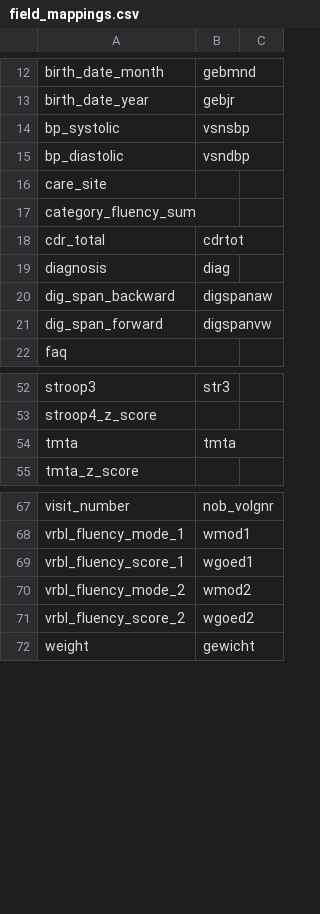
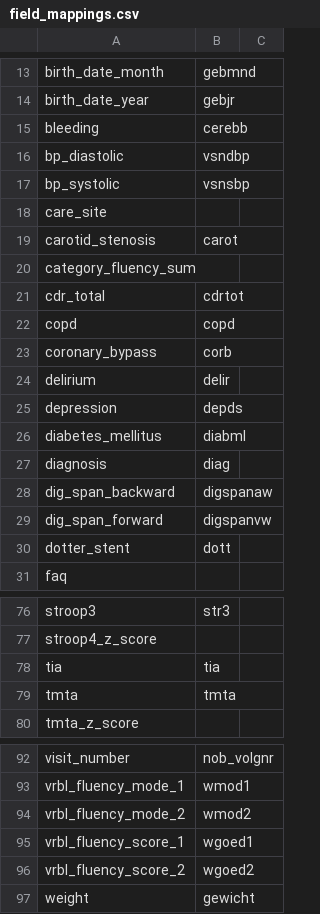
Before and after one commit to lhalvors/JCdmBuilder, a CSV file: src/org/ohdsi/jCdmBuilder/etls/switchbox/csv/field_mappings.csv, drawn as a sheet; only a part is shown, gaps mark what is left out; the diff covers the shown part only.

```diff
--- a/src/org/ohdsi/jCdmBuilder/etls/switchbox/csv/field_mappings.csv
+++ b/src/org/ohdsi/jCdmBuilder/etls/switchbox/csv/field_mappings.csv
@@ -13,7 +14,14 @@ birth_date_month,gebmnd,
 birth_date_year,gebjr,
+bleeding,cerebb,
+bp_diastolic,vsndbp,
 bp_systolic,vsnsbp,
-bp_diastolic,vsndbp,
 care_site,,
+carotid_stenosis,carot,
 category_fluency_sum,,
 cdr_total,cdrtot,
+copd,copd,
+coronary_bypass,corb,
+delirium,delir,
+depression,depds,
+diabetes_mellitus,diabml,
 diagnosis,diag,
@@ -21,2 +29,3 @@ dig_span_backward,digspanaw,
 dig_span_forward,digspanvw,
+dotter_stent,dott,
 faq,,
@@ -53,2 +77,3 @@ stroop3,str3,
 stroop4_z_score,,
+tia,tia,
 tmta,tmta,
@@ -68,4 +93,4 @@ visit_number,nob_volgnr,
 vrbl_fluency_mode_1,wmod1,
+vrbl_fluency_mode_2,wmod2,
 vrbl_fluency_score_1,wgoed1,
-vrbl_fluency_mode_2,wmod2,
 vrbl_fluency_score_2,wgoed2,
```
Also changed, not shown: 16 added rows and 1 moved row elsewhere in this file, 2 other files.
